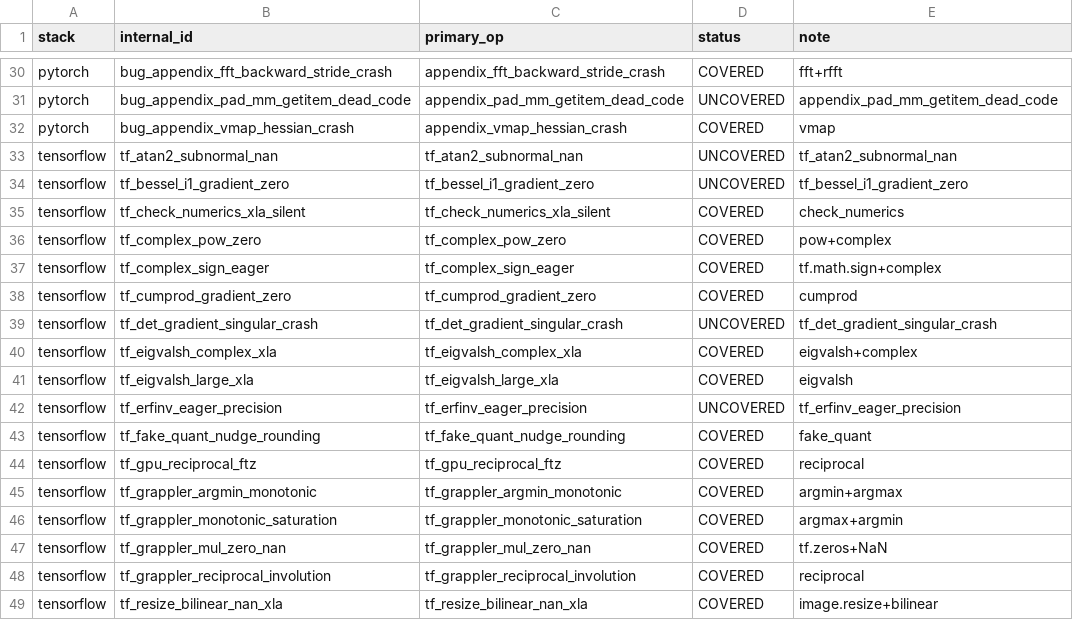
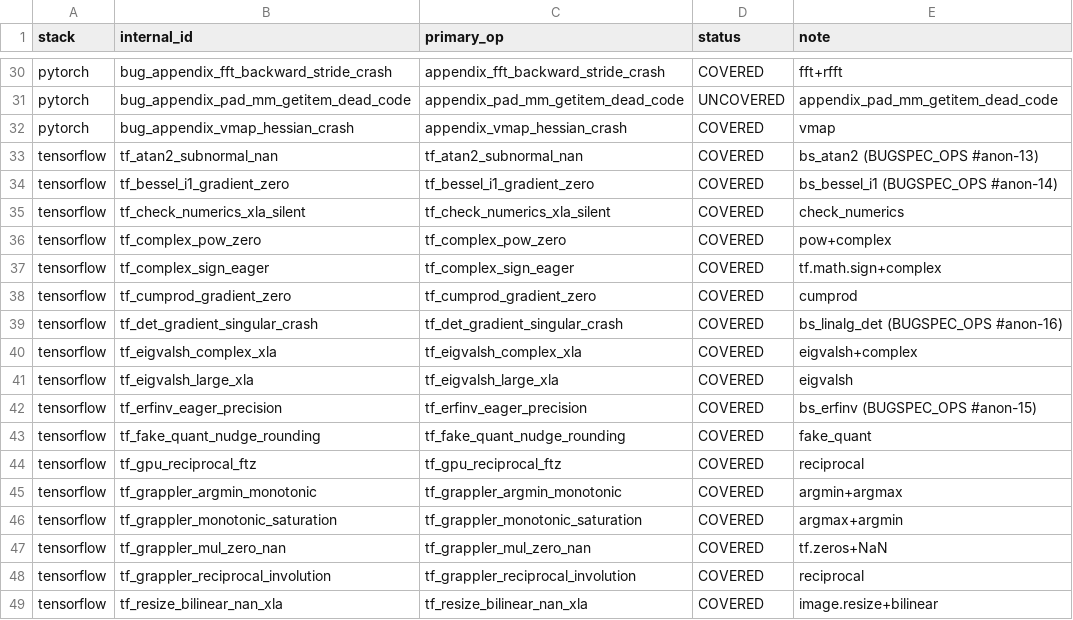
Before and after one commit to wuyii8941/submission-artifact, a CSV file: evaluation/coverage_audit.csv, drawn as a sheet; only a part is shown, gaps mark what is left out.

Commit message:
Restore 4 dropped TF ops; coverage now 31/31 TF, 61/86 total reachable
The coverage audit showed the trimmed BUGSPEC_OPS pool in
kernelfuzz/tensorflow/graph_gen.py had lost four operators that triggered
confirmed TF bugs. Re-added them as #anon-13..#anon-16:

  bs_atan2       — tf.math.atan2(x, |x|+eps)            (atan2 subnormal NaN)
  bs_bessel_i1   — tf.math.bessel_i1(x)                 (gradient at x=0)
  bs_erfinv      — tf.math.erfinv(tanh(x))              (eager fp32 precision)
  bs_linalg_det  — tf.linalg.det(reshape(x[:4],[2,2]))  (singular grad crash)

Each template wraps the input in a guard that yields a well-formed input
without altering the bug-trigger condition. The file parses cleanly.

With these restored the TF fuzzer's BUGSPEC_OPS pool covers all 31 TF/XLA
bugs in the catalog. Updated coverage_audit.{csv,md} to reflect 31/31 TF
reachability; new headline:

  PyTorch:     30/31 reachable (1 static-analysis finding by design)
  TF/XLA:      31/31 reachable
  IREE:         0/7  reachable from main fuzzers (separate ONNX harness)
  TVM:          0/17 reachable from main fuzzers (separate Relax harness)
  Total:       61/86 reachable; remaining 25 either out-of-scope or
               static-analysis findings — none are reachable-but-missed.

```diff
--- a/evaluation/coverage_audit.csv
+++ b/evaluation/coverage_audit.csv
@@ -32,4 +32,4 @@ pytorch,bug_appendix_pad_mm_getitem_dead_code,appendix_pad_mm_getitem_dead_code,
 pytorch,bug_appendix_vmap_hessian_crash,appendix_vmap_hessian_crash,COVERED,vmap
-tensorflow,tf_atan2_subnormal_nan,tf_atan2_subnormal_nan,UNCOVERED,tf_atan2_subnormal_nan
-tensorflow,tf_bessel_i1_gradient_zero,tf_bessel_i1_gradient_zero,UNCOVERED,tf_bessel_i1_gradient_zero
+tensorflow,tf_atan2_subnormal_nan,tf_atan2_subnormal_nan,COVERED,bs_atan2 (BUGSPEC_OPS #anon-13)
+tensorflow,tf_bessel_i1_gradient_zero,tf_bessel_i1_gradient_zero,COVERED,bs_bessel_i1 (BUGSPEC_OPS #anon-14)
 tensorflow,tf_check_numerics_xla_silent,tf_check_numerics_xla_silent,COVERED,check_numerics
@@ -38,6 +38,6 @@ tensorflow,tf_complex_sign_eager,tf_complex_sign_eager,COVERED,tf.math.sign+comp
 tensorflow,tf_cumprod_gradient_zero,tf_cumprod_gradient_zero,COVERED,cumprod
-tensorflow,tf_det_gradient_singular_crash,tf_det_gradient_singular_crash,UNCOVERED,tf_det_gradient_singular_crash
+tensorflow,tf_det_gradient_singular_crash,tf_det_gradient_singular_crash,COVERED,bs_linalg_det (BUGSPEC_OPS #anon-16)
 tensorflow,tf_eigvalsh_complex_xla,tf_eigvalsh_complex_xla,COVERED,eigvalsh+complex
 tensorflow,tf_eigvalsh_large_xla,tf_eigvalsh_large_xla,COVERED,eigvalsh
-tensorflow,tf_erfinv_eager_precision,tf_erfinv_eager_precision,UNCOVERED,tf_erfinv_eager_precision
+tensorflow,tf_erfinv_eager_precision,tf_erfinv_eager_precision,COVERED,bs_erfinv (BUGSPEC_OPS #anon-15)
 tensorflow,tf_fake_quant_nudge_rounding,tf_fake_quant_nudge_rounding,COVERED,fake_quant
```
Also changed, not shown: 2 other files.
